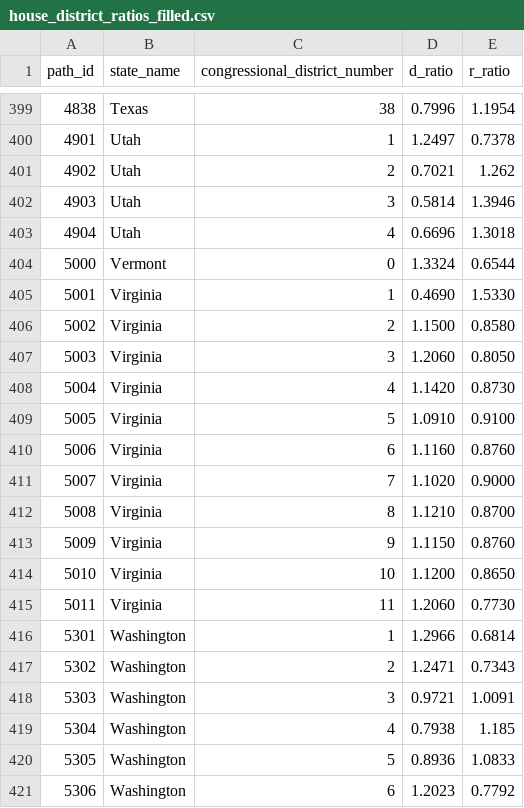
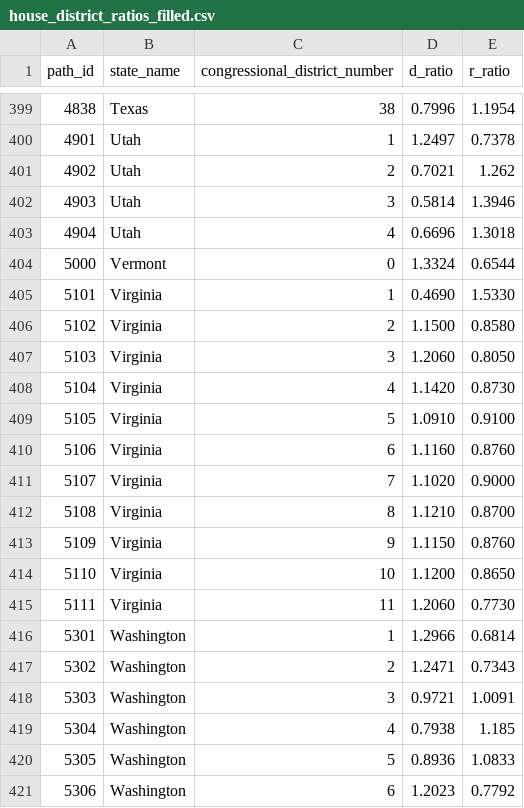
Before and after one commit to t0lg-a/election, a CSV file: house_district_ratios_filled.csv, drawn as a sheet; only a part is shown, gaps mark what is left out.

Commit message:
Update house_district_ratios_filled.csv

```diff
--- a/house_district_ratios_filled.csv
+++ b/house_district_ratios_filled.csv
@@ -404,13 +404,13 @@ path_id,state_name,congressional_district_number,d_ratio,r_ratio
 5000,Vermont,0,1.3324,0.6544
-5001,Virginia,1,0.4690,1.5330
-5002,Virginia,2,1.1500,0.8580
-5003,Virginia,3,1.2060,0.8050
-5004,Virginia,4,1.1420,0.8730
-5005,Virginia,5,1.0910,0.9100
-5006,Virginia,6,1.1160,0.8760
-5007,Virginia,7,1.1020,0.9000
-5008,Virginia,8,1.1210,0.8700
-5009,Virginia,9,1.1150,0.8760
-5010,Virginia,10,1.1200,0.8650
-5011,Virginia,11,1.2060,0.7730
+5101,Virginia,1,0.4690,1.5330
+5102,Virginia,2,1.1500,0.8580
+5103,Virginia,3,1.2060,0.8050
+5104,Virginia,4,1.1420,0.8730
+5105,Virginia,5,1.0910,0.9100
+5106,Virginia,6,1.1160,0.8760
+5107,Virginia,7,1.1020,0.9000
+5108,Virginia,8,1.1210,0.8700
+5109,Virginia,9,1.1150,0.8760
+5110,Virginia,10,1.1200,0.8650
+5111,Virginia,11,1.2060,0.7730
 5301,Washington,1,1.2966,0.6814
```
